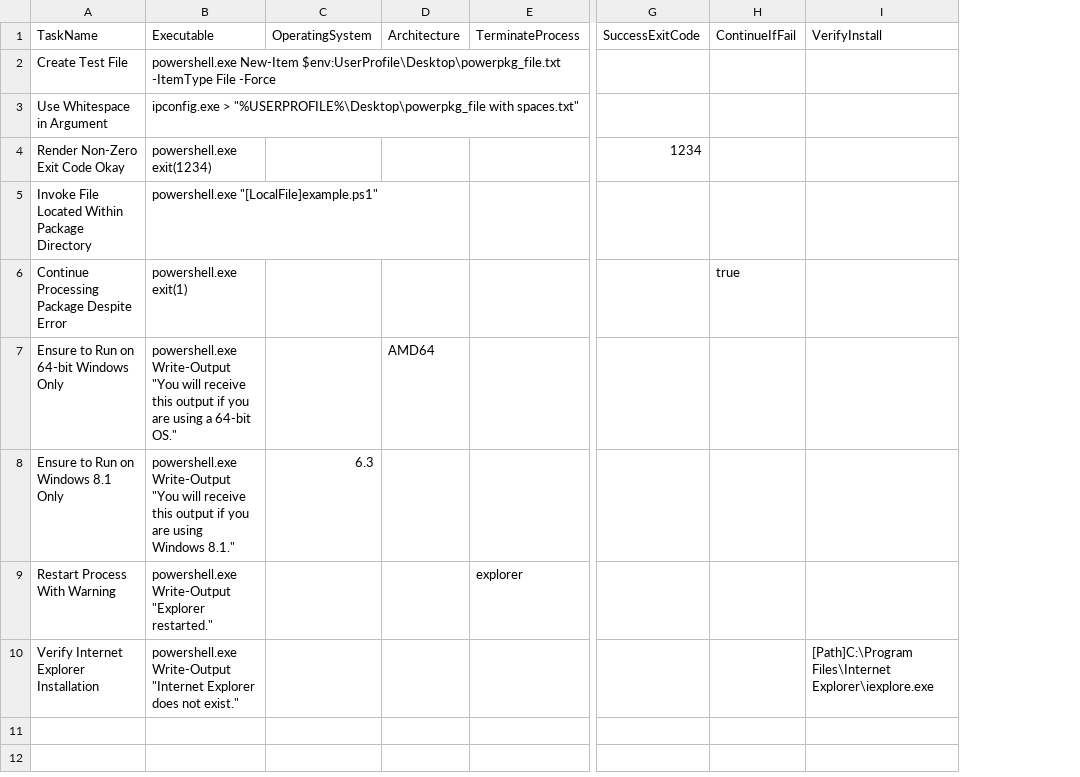
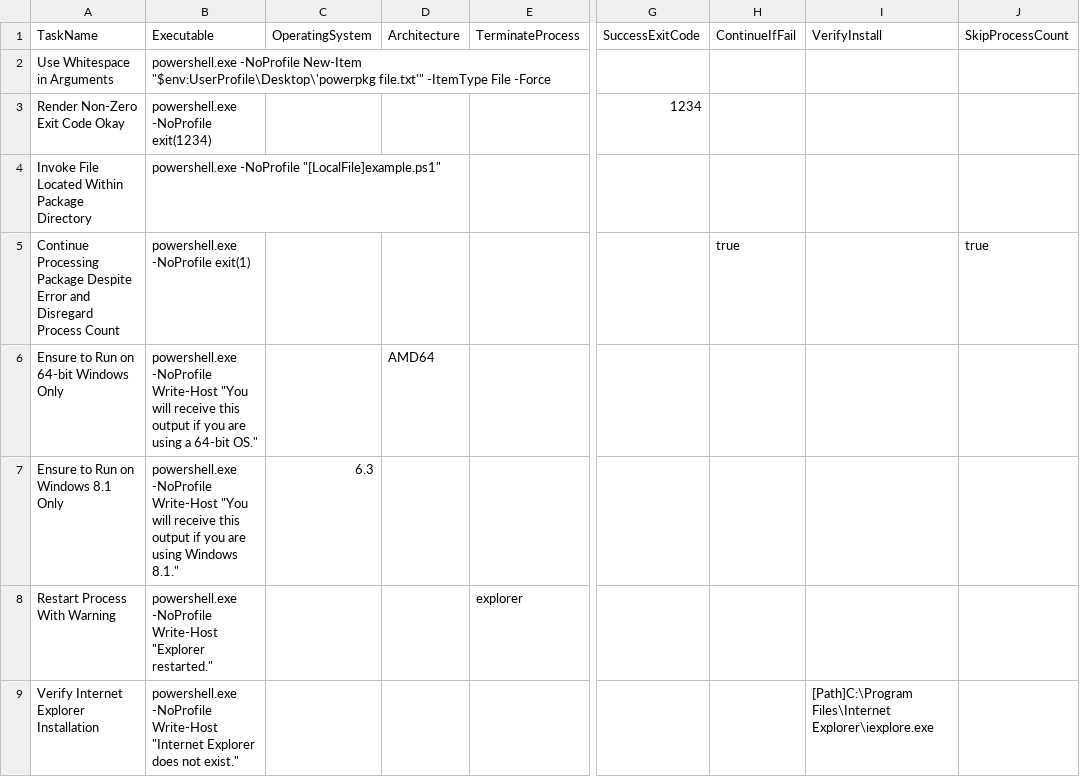
Before and after one commit to speguero/powerpkg, a CSV file: example_package/package.csv, drawn as a sheet; only a part is shown, gaps mark what is left out; removed rows and columns are numbered as before the commit, all else as after; rows hold the shown columns only; the diff names each change by its address in the sheet, - before the commit and + after, or states it on an @@ line.

Commit message:
Introduce .NET classes to handle executable invocations. Introduce SkipProcessCount parameter.

```diff
--- a/example_package/package.csv
+++ b/example_package/package.csv
+column J (SkipProcessCount), row 5: true
-row 2: Create Test File | powershell.exe New-Item $env:UserProfile\Desktop\powerpkg_file.txt -ItemType File -Force
-row 3: Use Whitespace in Argument | ipconfig.exe > "%USERPROFILE%\Desktop\powerpkg_file with spaces.txt"
+row 2: Use Whitespace in Arguments | powershell.exe -NoProfile New-Item "$env:UserProfile\Desktop\'powerpkg file.txt'" -ItemType File -Force
-B3 (Executable): powershell.exe exit(1234)
+B3 (Executable): powershell.exe -NoProfile exit(1234)
-B4 (Executable): powershell.exe "[LocalFile]example.ps1"
+B4 (Executable): powershell.exe -NoProfile "[LocalFile]example.ps1"
-A5 (TaskName): …Despite Error
+A5 (TaskName): …Despite Error and Disregard Process Count
-B5 (Executable): powershell.exe exit(1)
+B5 (Executable): powershell.exe -NoProfile exit(1)
-B6 (Executable): powershell.exe Write-Output "You will…
+B6 (Executable): powershell.exe -NoProfile Write-Host "You will…
-B7 (Executable): powershell.exe Write-Output "You will…
+B7 (Executable): powershell.exe -NoProfile Write-Host "You will…
-B8 (Executable): powershell.exe Write-Output "Explorer restarted."
+B8 (Executable): powershell.exe -NoProfile Write-Host "Explorer restarted."
-B9 (Executable): powershell.exe Write-Output "Internet Explorer…
+B9 (Executable): powershell.exe -NoProfile Write-Host "Internet Explorer…
```
Also changed, not shown: 5 other files.
